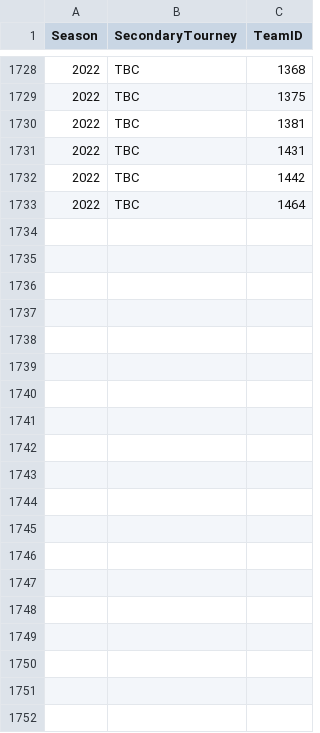
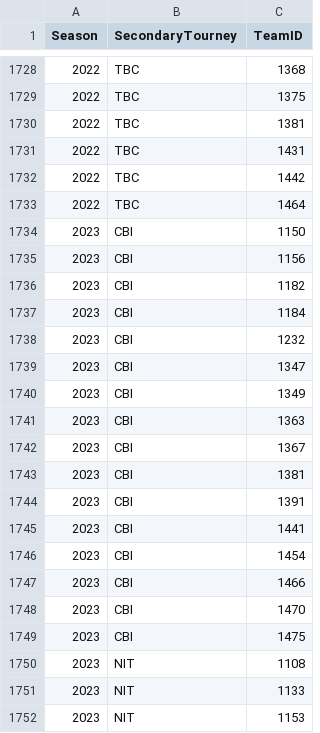
Before and after one commit to bjungwirth/march-madness, a CSV file: data/kaggle/MSecondaryTourneyTeams.csv, drawn as a sheet; only a part is shown, gaps mark what is left out; the diff covers the shown part only; the diff names each change by its address in the sheet, - before the commit and + after, or states it on an @@ line.

```diff
--- a/data/kaggle/MSecondaryTourneyTeams.csv
+++ b/data/kaggle/MSecondaryTourneyTeams.csv
+row 1734: 2023 | CBI | 1150
+row 1735: 2023 | CBI | 1156
+row 1736: 2023 | CBI | 1182
+row 1737: 2023 | CBI | 1184
+row 1738: 2023 | CBI | 1232
+row 1739: 2023 | CBI | 1347
+row 1740: 2023 | CBI | 1349
+row 1741: 2023 | CBI | 1363
+row 1742: 2023 | CBI | 1367
+row 1743: 2023 | CBI | 1381
+row 1744: 2023 | CBI | 1391
+row 1745: 2023 | CBI | 1441
+row 1746: 2023 | CBI | 1454
+row 1747: 2023 | CBI | 1466
+row 1748: 2023 | CBI | 1470
+row 1749: 2023 | CBI | 1475
+row 1750: 2023 | NIT | 1108
+row 1751: 2023 | NIT | 1133
+row 1752: 2023 | NIT | 1153
```
Also changed, not shown: 29 added rows elsewhere in this file, data/kaggle/MNCAATourneyCompactResults.csv, data/kaggle/MNCAATourneySeedRoundSlots.csv, 28 other files.
